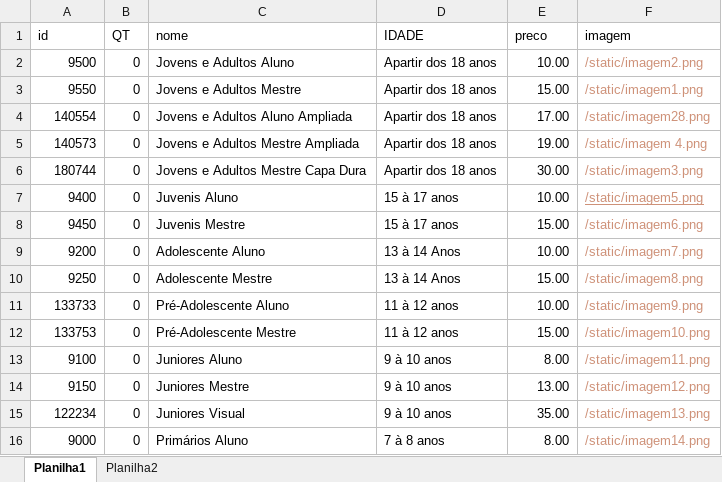
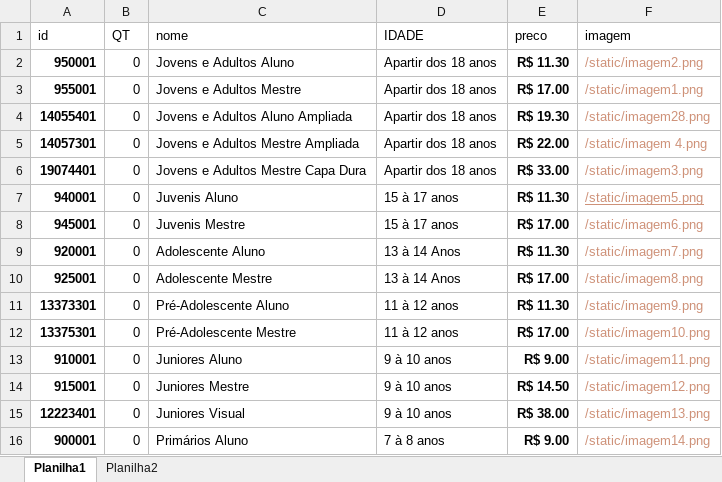
Before and after one commit to joaokenedy-debug/ebdpesqueira, an Excel workbook: ebd/static/lista de revistas.xlsx, sheet Planilha1, drawn as a sheet; only a part is shown; values as stored, in another font and other column widths than the file's, no borders; the diff covers the shown part only; the diff names each change by its address in the sheet, - before the commit and + after, or states it on an @@ line.

Commit message:
Add files via upload

```diff
--- a/ebd/static/lista de revistas.xlsx (sheet Planilha1)
+++ b/ebd/static/lista de revistas.xlsx (sheet Planilha1)
-A2 (id): 9500
+A2 (id): 950001
-A2:A16 bold: off
+A2:A16 bold: on
-E2 (preco): 10.00
+E2 (preco): R$ 11.30
-E2:E16 bold: off
+E2:E16 bold: on
-A3 (id): 9550
+A3 (id): 955001
-E3 (preco): 15.00
+E3 (preco): R$ 17.00
-A4 (id): 140554
+A4 (id): 14055401
-E4 (preco): 17.00
+E4 (preco): R$ 19.30
-A5 (id): 140573
+A5 (id): 14057301
-E5 (preco): 19.00
+E5 (preco): R$ 22.00
-A6 (id): 180744
+A6 (id): 19074401
-E6 (preco): 30.00
+E6 (preco): R$ 33.00
-A7 (id): 9400
+A7 (id): 940001
-E7 (preco): 10.00
+E7 (preco): R$ 11.30
-A8 (id): 9450
+A8 (id): 945001
-E8 (preco): 15.00
+E8 (preco): R$ 17.00
-A9 (id): 9200
+A9 (id): 920001
-E9 (preco): 10.00
+E9 (preco): R$ 11.30
-A10 (id): 9250
+A10 (id): 925001
-E10 (preco): 15.00
+E10 (preco): R$ 17.00
-A11 (id): 133733
+A11 (id): 13373301
-E11 (preco): 10.00
+E11 (preco): R$ 11.30
-A12 (id): 133753
+A12 (id): 13375301
-E12 (preco): 15.00
+E12 (preco): R$ 17.00
-A13 (id): 9100
+A13 (id): 910001
-E13 (preco): 8.00
+E13 (preco): R$ 9.00
-A14 (id): 9150
+A14 (id): 915001
-E14 (preco): 13.00
+E14 (preco): R$ 14.50
-A15 (id): 122234
+A15 (id): 12223401
-E15 (preco): 35.00
+E15 (preco): R$ 38.00
-A16 (id): 9000
+A16 (id): 900001
-E16 (preco): 8.00
+E16 (preco): R$ 9.00
```
Also changed, not shown: 1 added row, 1 removed row, 28 edited cells and cell formats elsewhere in this sheet.
